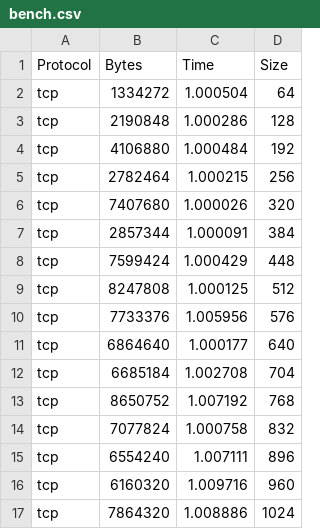
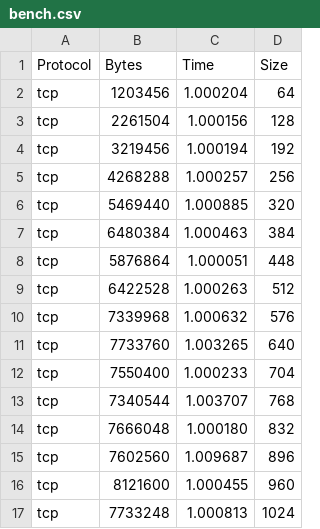
Before and after one commit to tfmciber/p2p_example, a CSV file: bench.csv, drawn as a sheet; only a part is shown; the diff covers the shown part only.

```diff
--- a/bench.csv
+++ b/bench.csv
@@ -1,17 +1,17 @@
 Protocol,Bytes,Time,Size
-tcp,1334272,1.000504,64
-tcp,2190848,1.000286,128
-tcp,4106880,1.000484,192
-tcp,2782464,1.000215,256
-tcp,7407680,1.000026,320
-tcp,2857344,1.000091,384
-tcp,7599424,1.000429,448
-tcp,8247808,1.000125,512
-tcp,7733376,1.005956,576
-tcp,6864640,1.000177,640
-tcp,6685184,1.002708,704
-tcp,8650752,1.007192,768
-tcp,7077824,1.000758,832
-tcp,6554240,1.007111,896
-tcp,6160320,1.009716,960
-tcp,7864320,1.008886,1024
+tcp,1203456,1.000204,64
+tcp,2261504,1.000156,128
+tcp,3219456,1.000194,192
+tcp,4268288,1.000257,256
+tcp,5469440,1.000885,320
+tcp,6480384,1.000463,384
+tcp,5876864,1.000051,448
+tcp,6422528,1.000263,512
+tcp,7339968,1.000632,576
+tcp,7733760,1.003265,640
+tcp,7550400,1.000233,704
+tcp,7340544,1.003707,768
+tcp,7666048,1.000180,832
+tcp,7602560,1.009687,896
+tcp,8121600,1.000455,960
+tcp,7733248,1.000813,1024
```
Also changed, not shown: 16 added rows and 16 removed rows elsewhere in this file, 5 other files.
